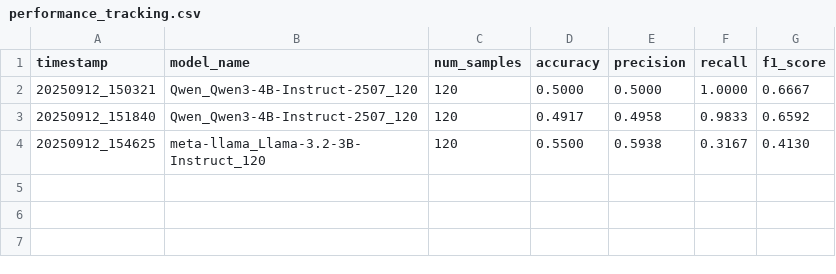
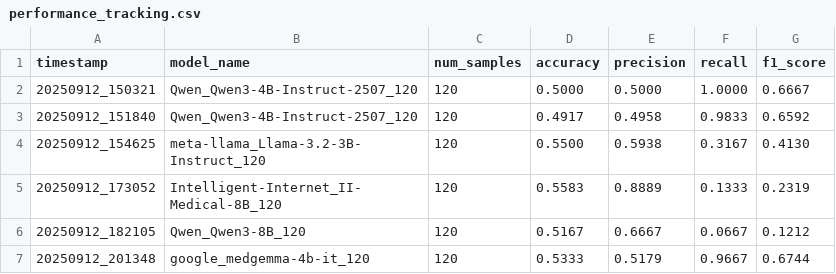
Before and after one commit to almaiga/medical_reward, a CSV file: results/performance_tracking.csv, drawn as a sheet; the diff names each change by its address in the sheet, - before the commit and + after, or states it on an @@ line.

```diff
--- a/results/performance_tracking.csv
+++ b/results/performance_tracking.csv
+row 5: 20250912_173052 | Intelligent-Internet_II-Medical-8B_120 | 120 | 0.5583 | 0.8889 | 0.1333 | 0.2319
+row 6: 20250912_182105 | Qwen_Qwen3-8B_120 | 120 | 0.5167 | 0.6667 | 0.0667 | 0.1212
+row 7: 20250912_201348 | google_medgemma-4b-it_120 | 120 | 0.5333 | 0.5179 | 0.9667 | 0.6744
```
Also changed, not shown: 11 other files.
